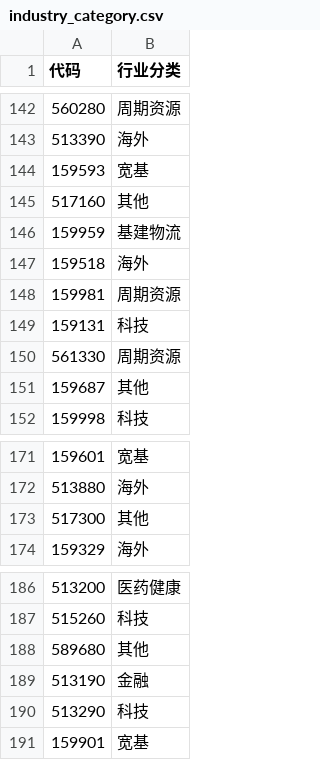
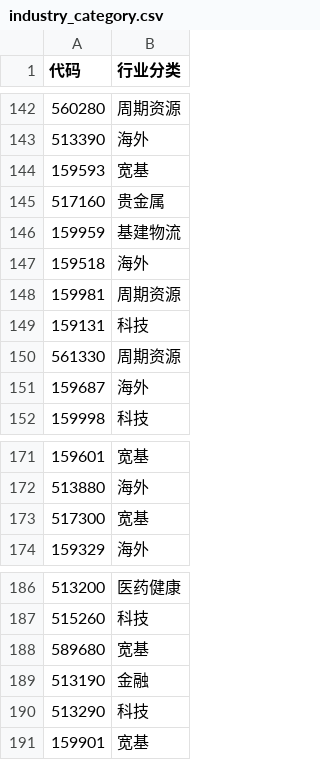
Before and after one commit to Hanwen6666/yangyang-stock-monitor, a CSV file: data/industry_category.csv, drawn as a sheet; only a part is shown, gaps mark what is left out; the diff covers the shown part only.

```diff
--- a/data/industry_category.csv
+++ b/data/industry_category.csv
@@ -144,3 +144,3 @@
 159593,宽基
-517160,其他
+517160,贵金属
 159959,基建物流
@@ -150,3 +150,3 @@
 561330,周期资源
-159687,其他
+159687,海外
 159998,科技
@@ -172,3 +172,3 @@
 513880,海外
-517300,其他
+517300,宽基
 159329,海外
@@ -187,3 +187,3 @@
 515260,科技
-589680,其他
+589680,宽基
 513190,金融
```
Also changed, not shown: 13 edited cells elsewhere in this file, 3 other files.
